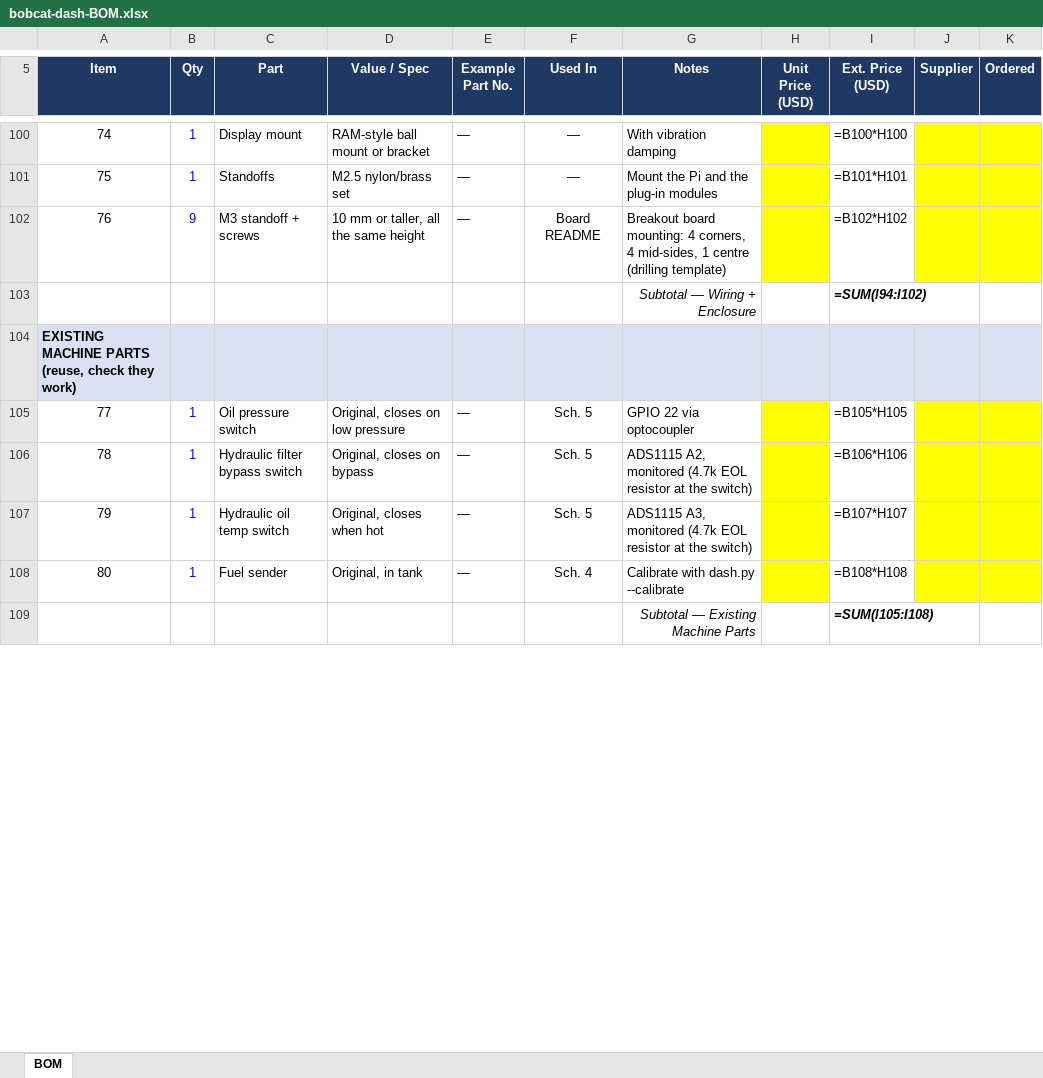
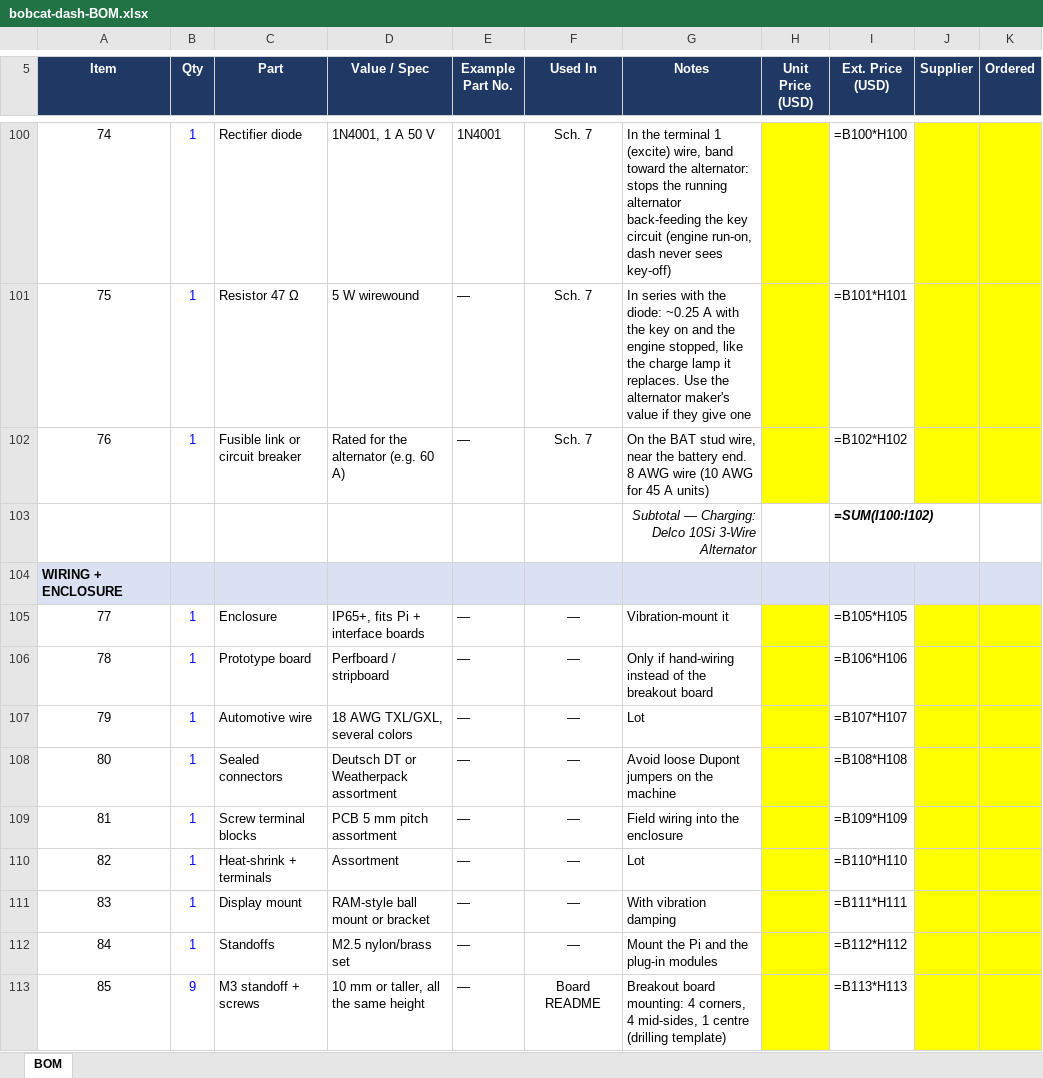
Before and after one commit to ricsne2010/bobcat-dash, an Excel workbook: docs/bobcat-dash-BOM.xlsx, sheet BOM, drawn as a sheet; only a part is shown, gaps mark what is left out; values as stored, in another font and other column widths than the file's, no borders; formulas without a stored value are shown as written; removed rows and columns are numbered as before the commit, all else as after; the diff covers the shown part only; the diff names each change by its address in the sheet, - before the commit and + after, or states it on an @@ line.

```diff
--- a/docs/bobcat-dash-BOM.xlsx (sheet BOM)
+++ b/docs/bobcat-dash-BOM.xlsx (sheet BOM)
@@ column A (Item) renumbered between rows 88 and 115 @@
-C100 (Part): Display mount
+C100 (Part): Rectifier diode
-D100 (Value / Spec): RAM-style ball mount or bracket
+D100 (Value / Spec): 1N4001, 1 A 50 V
-E100 (Example Part No.): —
+E100 (Example Part No.): 1N4001
-F100:F101 (Used In): —
+F100:F101 (Used In): Sch. 7
-G100 (Notes): With vibration damping
+G100 (Notes): In the terminal 1 (excite) wire, band toward the alternator: stops the running alternator back-feeding the key circuit (engine run-on, dash never sees key-off)
-C101 (Part): Standoffs
+C101 (Part): Resistor 47 Ω
-D101 (Value / Spec): M2.5 nylon/brass set
+D101 (Value / Spec): 5 W wirewound
-G101 (Notes): Mount the Pi and the plug-in modules
+G101 (Notes): In series with the diode: ~0.25 A with the key on and the engine stopped, like the charge lamp it replaces. Use the alternator maker's value if they give one
-row 102: 76 | 9 | M3 standoff + screws | 10 mm or taller, all the same height | — | Board README | Breakout board mounting: 4 corners, 4 mid-sides, 1 centre (drilling template) |  | =B102*H102
-row 103:  |  |  |  |  |  | Subtotal — Wiring + Enclosure |  | =SUM(I94:I102)
+row 102: 76 | 1 | Fusible link or circuit breaker | Rated for the alternator (e.g. 60 A) | — | Sch. 7 | On the BAT stud wire, near the battery end. 8 AWG wire (10 AWG for 45 A units) |  | =B102*H102
+row 103:  |  |  |  |  |  | Subtotal — Charging: Delco 10Si 3-Wire Alternator |  | =SUM(I100:I102)
-C105 (Part): Oil pressure switch
+C105 (Part): Enclosure
-D105 (Value / Spec): Original, closes on low pressure
+D105 (Value / Spec): IP65+, fits Pi + interface boards
-F105:F107 (Used In): Sch. 5
+F105:F107 (Used In): —
-G105 (Notes): GPIO 22 via optocoupler
+G105 (Notes): Vibration-mount it
-C106 (Part): Hydraulic filter bypass switch
+C106 (Part): Prototype board
-D106 (Value / Spec): Original, closes on bypass
+D106 (Value / Spec): Perfboard / stripboard
-G106 (Notes): ADS1115 A2, monitored (4.7k EOL resistor at the switch)
+G106 (Notes): Only if hand-wiring instead of the breakout board
-C107 (Part): Hydraulic oil temp switch
+C107 (Part): Automotive wire
-D107 (Value / Spec): Original, closes when hot
+D107 (Value / Spec): 18 AWG TXL/GXL, several colors
-G107 (Notes): ADS1115 A3, monitored (4.7k EOL resistor at the switch)
+G107 (Notes): Lot
-C108 (Part): Fuel sender
+C108 (Part): Sealed connectors
-D108 (Value / Spec): Original, in tank
+D108 (Value / Spec): Deutsch DT or Weatherpack assortment
-F108 (Used In): Sch. 4
+F108 (Used In): —
-G108 (Notes): Calibrate with dash.py --calibrate
+G108 (Notes): Avoid loose Dupont jumpers on the machine
-row 109:  |  |  |  |  |  | Subtotal — Existing Machine Parts |  | =SUM(I105:I108)
+row 109: 81 | 1 | Screw terminal blocks | PCB 5 mm pitch assortment | — | — | Field wiring into the enclosure |  | =B109*H109
+row 110: 82 | 1 | Heat-shrink + terminals | Assortment | — | — | Lot |  | =B110*H110
+row 111: 83 | 1 | Display mount | RAM-style ball mount or bracket | — | — | With vibration damping |  | =B111*H111
+row 112: 84 | 1 | Standoffs | M2.5 nylon/brass set | — | — | Mount the Pi and the plug-in modules |  | =B112*H112
+row 113: 85 | 9 | M3 standoff + screws | 10 mm or taller, all the same height | — | Board README | Breakout board mounting: 4 corners, 4 mid-sides, 1 centre (drilling template) |  | =B113*H113
```
Also changed, not shown: 14 added rows, 7 removed rows, 17 edited cells and cell formats elsewhere in this sheet, 59 other files.
